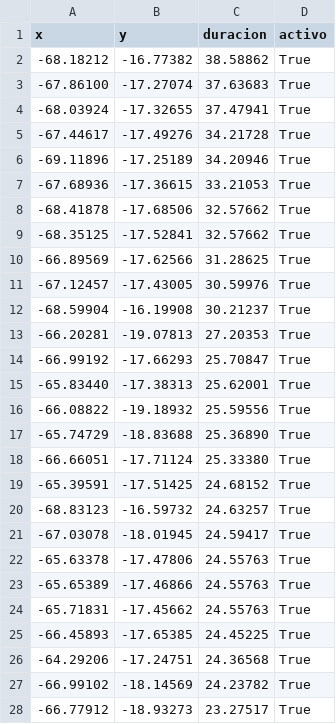
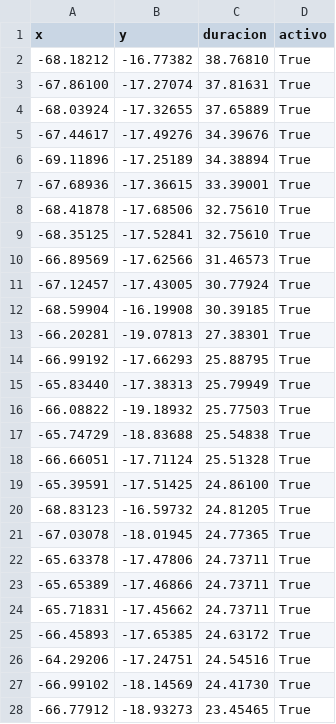
Before and after one commit to mauforonda/pobreza_bloqueos, a CSV file: static/bloqueos.csv, drawn as a sheet; only a part is shown; the diff covers the shown part only.

```diff
--- a/static/bloqueos.csv
+++ b/static/bloqueos.csv
@@ -1,28 +1,28 @@
 x,y,duracion,activo
--68.18212,-16.77382,38.58862,True
--67.86100,-17.27074,37.63683,True
--68.03924,-17.32655,37.47941,True
--67.44617,-17.49276,34.21728,True
--69.11896,-17.25189,34.20946,True
--67.68936,-17.36615,33.21053,True
--68.41878,-17.68506,32.57662,True
--68.35125,-17.52841,32.57662,True
--66.89569,-17.62566,31.28625,True
--67.12457,-17.43005,30.59976,True
--68.59904,-16.19908,30.21237,True
--66.20281,-19.07813,27.20353,True
--66.99192,-17.66293,25.70847,True
--65.83440,-17.38313,25.62001,True
--66.08822,-19.18932,25.59556,True
--65.74729,-18.83688,25.36890,True
--66.66051,-17.71124,25.33380,True
--65.39591,-17.51425,24.68152,True
--68.83123,-16.59732,24.63257,True
--67.03078,-18.01945,24.59417,True
--65.63378,-17.47806,24.55763,True
--65.65389,-17.46866,24.55763,True
--65.71831,-17.45662,24.55763,True
--66.45893,-17.65385,24.45225,True
--64.29206,-17.24751,24.36568,True
--66.99102,-18.14569,24.23782,True
--66.77912,-18.93273,23.27517,True
+-68.18212,-16.77382,38.76810,True
+-67.86100,-17.27074,37.81631,True
+-68.03924,-17.32655,37.65889,True
+-67.44617,-17.49276,34.39676,True
+-69.11896,-17.25189,34.38894,True
+-67.68936,-17.36615,33.39001,True
+-68.41878,-17.68506,32.75610,True
+-68.35125,-17.52841,32.75610,True
+-66.89569,-17.62566,31.46573,True
+-67.12457,-17.43005,30.77924,True
+-68.59904,-16.19908,30.39185,True
+-66.20281,-19.07813,27.38301,True
+-66.99192,-17.66293,25.88795,True
+-65.83440,-17.38313,25.79949,True
+-66.08822,-19.18932,25.77503,True
+-65.74729,-18.83688,25.54838,True
+-66.66051,-17.71124,25.51328,True
+-65.39591,-17.51425,24.86100,True
+-68.83123,-16.59732,24.81205,True
+-67.03078,-18.01945,24.77365,True
+-65.63378,-17.47806,24.73711,True
+-65.65389,-17.46866,24.73711,True
+-65.71831,-17.45662,24.73711,True
+-66.45893,-17.65385,24.63172,True
+-64.29206,-17.24751,24.54516,True
+-66.99102,-18.14569,24.41730,True
+-66.77912,-18.93273,23.45465,True
```
Also changed, not shown: 54 edited cells elsewhere in this file.
